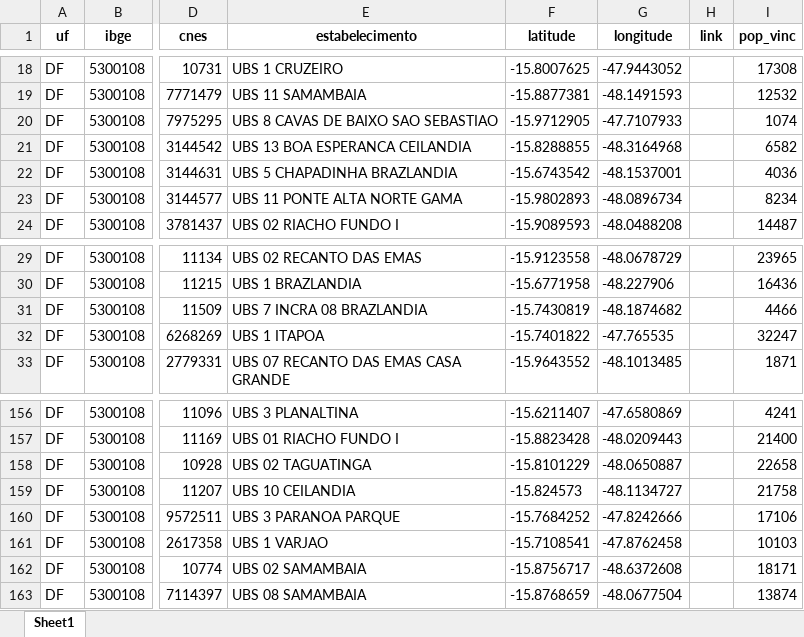
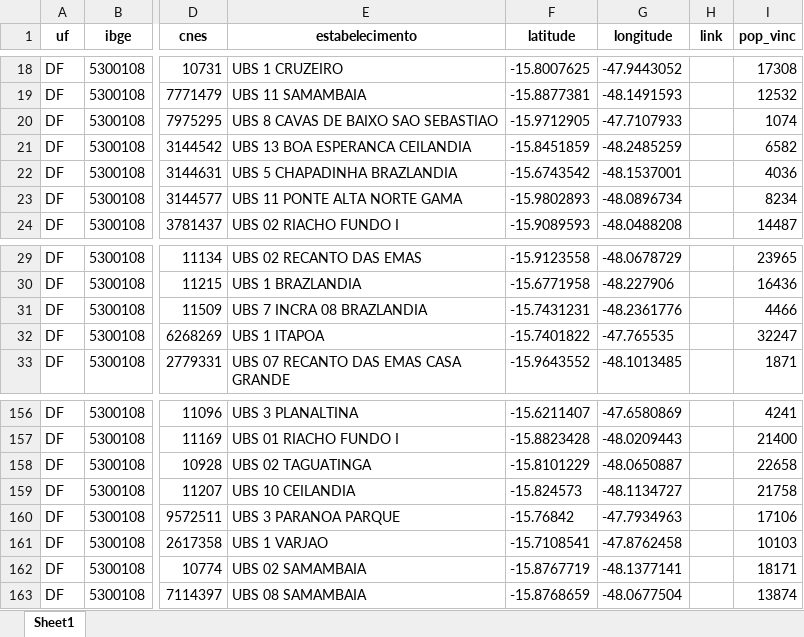
Before and after one commit to danielppagotto/dimensionamento, an Excel workbook: 08_APS/base_PBI/equipes_gyn_tratado.xlsx, sheet Sheet1, drawn as a sheet; only a part is shown, gaps mark what is left out; values as stored, in another font and other column widths than the file's, no borders; the diff names each change by its address in the sheet, - before the commit and + after, or states it on an @@ line.

```diff
--- a/08_APS/base_PBI/equipes_gyn_tratado.xlsx (sheet Sheet1)
+++ b/08_APS/base_PBI/equipes_gyn_tratado.xlsx (sheet Sheet1)
-F21 (latitude): -15.8288855
+F21 (latitude): -15.8451859
-G21 (longitude): -48.3164968
+G21 (longitude): -48.2485259
-F31 (latitude): -15.7430819
+F31 (latitude): -15.7431231
-G31 (longitude): -48.1874682
+G31 (longitude): -48.2361776
-F160 (latitude): -15.7684252
+F160 (latitude): -15.76842
-G160 (longitude): -47.8242666
+G160 (longitude): -47.7934963
-F162 (latitude): -15.8756717
+F162 (latitude): -15.8767719
-G162 (longitude): -48.6372608
+G162 (longitude): -48.1377141
```
Also changed, not shown: 2 other files.
